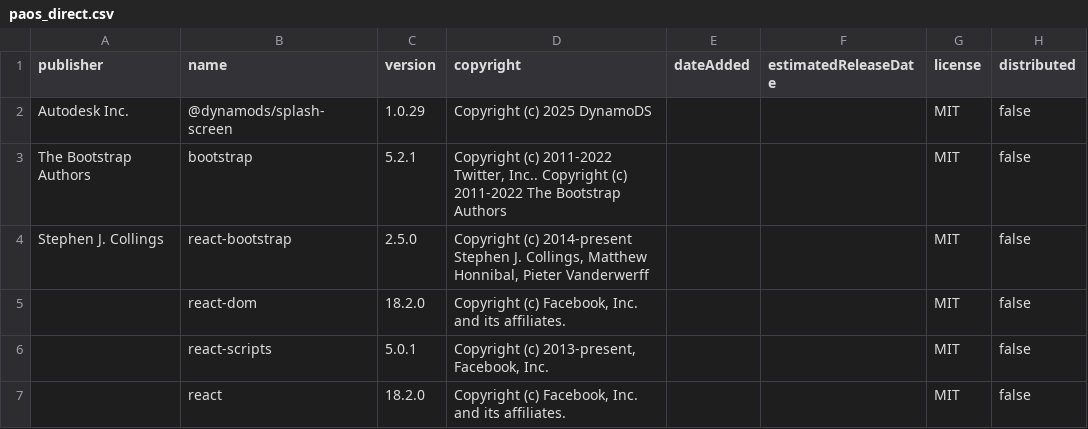
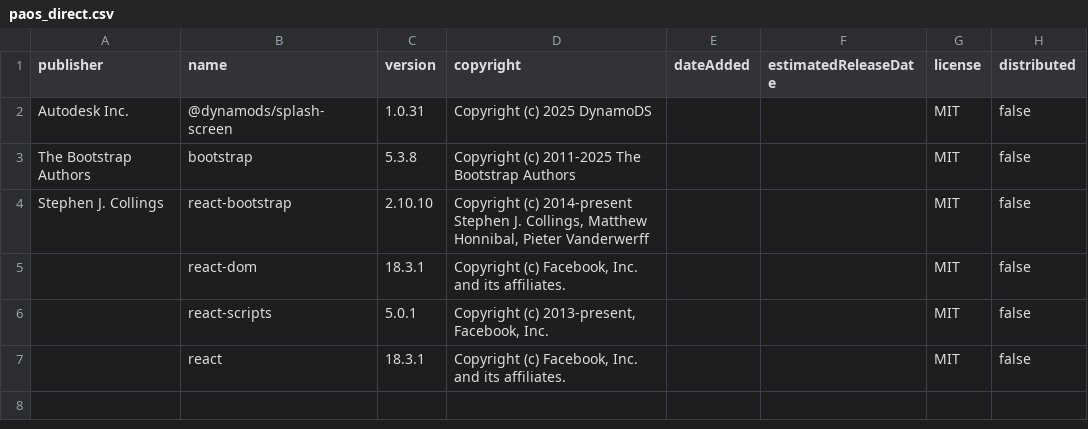
Before and after one commit to DynamoDS/SplashScreen, a CSV file: license_output/paos_direct.csv, drawn as a sheet.

```diff
--- a/license_output/paos_direct.csv
+++ b/license_output/paos_direct.csv
@@ -1,7 +1,7 @@
 publisher,name,version,copyright,dateAdded,estimatedReleaseDate,license,distributed
-"Autodesk Inc.",@dynamods/splash-screen,"1.0.29","Copyright (c) 2025 DynamoDS","","",MIT,false
-"The Bootstrap Authors",bootstrap,"5.2.1","Copyright (c) 2011-2022 Twitter, Inc.. Copyright (c) 2011-2022 The Bootstrap Authors","","",MIT,false
-"Stephen J. Collings",react-bootstrap,"2.5.0","Copyright (c) 2014-present Stephen J. Collings, Matthew Honnibal, Pieter Vanderwerff","","",MIT,false
-"",react-dom,"18.2.0","Copyright (c) Facebook, Inc. and its affiliates.","","",MIT,false
+"Autodesk Inc.",@dynamods/splash-screen,"1.0.31","Copyright (c) 2025 DynamoDS","","",MIT,false
+"The Bootstrap Authors",bootstrap,"5.3.8","Copyright (c) 2011-2025 The Bootstrap Authors","","",MIT,false
+"Stephen J. Collings",react-bootstrap,"2.10.10","Copyright (c) 2014-present Stephen J. Collings, Matthew Honnibal, Pieter Vanderwerff","","",MIT,false
+"",react-dom,"18.3.1","Copyright (c) Facebook, Inc. and its affiliates.","","",MIT,false
 "",react-scripts,"5.0.1","Copyright (c) 2013-present, Facebook, Inc.","","",MIT,false
-"",react,"18.2.0","Copyright (c) Facebook, Inc. and its affiliates.","","",MIT,false
+"",react,"18.3.1","Copyright (c) Facebook, Inc. and its affiliates.","","",MIT,false
```
Also changed, not shown: 7 other files.
